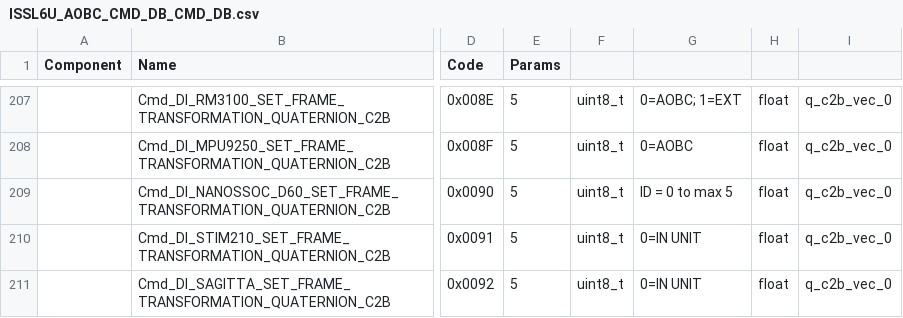
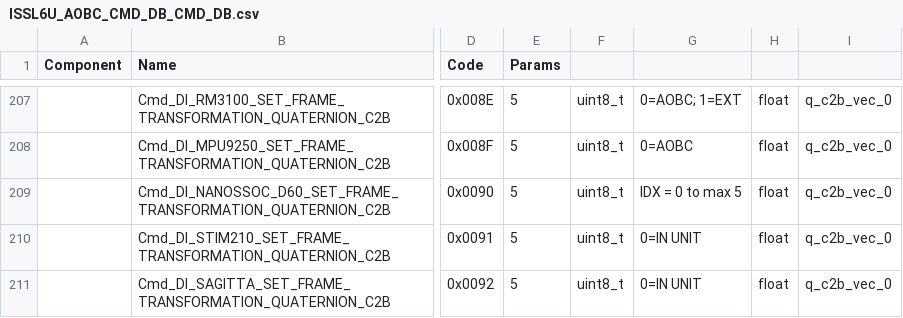
Before and after one commit to ut-issl/c2a-aobc, a CSV file: database/CMD_DB/ISSL6U_AOBC_CMD_DB_CMD_DB.csv, drawn as a sheet; only a part is shown, gaps mark what is left out; the diff names each change by its address in the sheet, - before the commit and + after, or states it on an @@ line.

```diff
--- a/database/CMD_DB/ISSL6U_AOBC_CMD_DB_CMD_DB.csv
+++ b/database/CMD_DB/ISSL6U_AOBC_CMD_DB_CMD_DB.csv
-G209: ID = 0 to max 5
+G209: IDX = 0 to max 5
```
Also changed, not shown: 1 other file.
